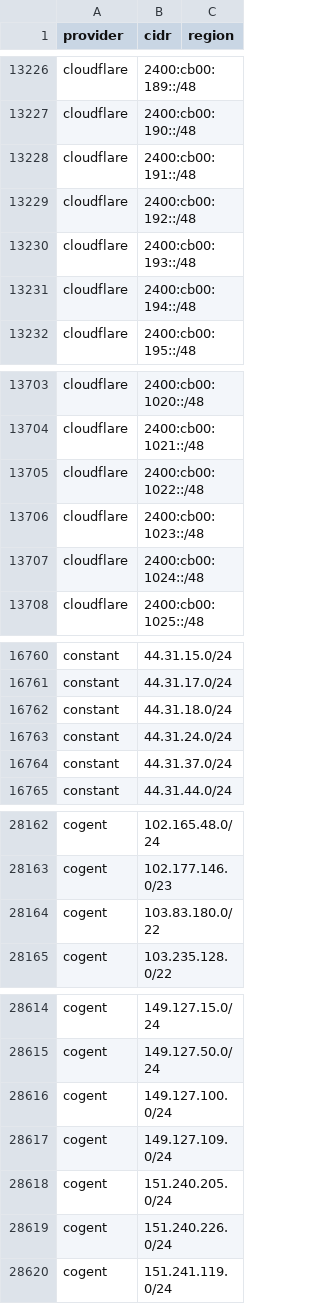
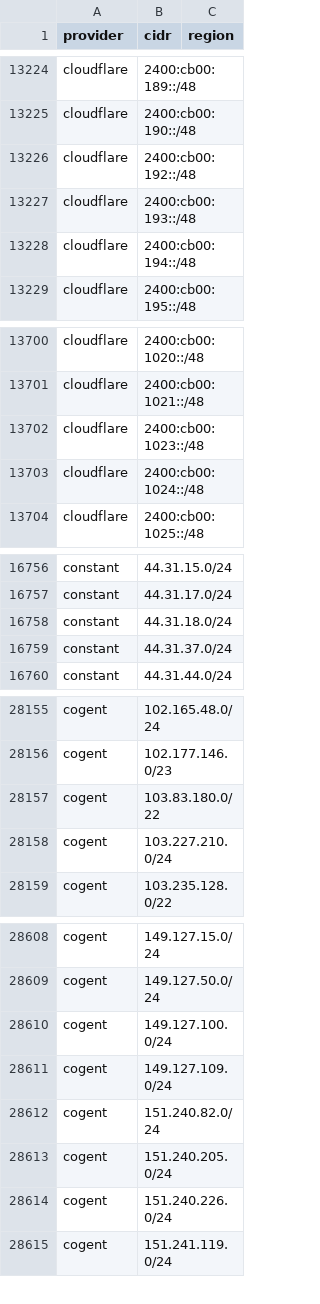
Before and after one commit to Ubsefor/cdn-ip-ranges, a CSV file: all/all.csv, drawn as a sheet; only a part is shown, gaps mark what is left out; the diff covers the shown part only.

```diff
--- a/all/all.csv
+++ b/all/all.csv
@@ -13227,3 +13225,2 @@ cloudflare,2400:cb00:189::/48,
 cloudflare,2400:cb00:190::/48,
-cloudflare,2400:cb00:191::/48,
 cloudflare,2400:cb00:192::/48,
@@ -13704,3 +13701,2 @@ cloudflare,2400:cb00:1020::/48,
 cloudflare,2400:cb00:1021::/48,
-cloudflare,2400:cb00:1022::/48,
 cloudflare,2400:cb00:1023::/48,
@@ -16762,3 +16758,2 @@ constant,44.31.17.0/24,
 constant,44.31.18.0/24,
-constant,44.31.24.0/24,
 constant,44.31.37.0/24,
@@ -28164,2 +28157,3 @@ cogent,102.177.146.0/23,
 cogent,103.83.180.0/22,
+cogent,103.227.210.0/24,
 cogent,103.235.128.0/22,
@@ -28617,2 +28611,3 @@ cogent,149.127.100.0/24,
 cogent,149.127.109.0/24,
+cogent,151.240.82.0/24,
 cogent,151.240.205.0/24,
```
Also changed, not shown: 3 added rows and 7 removed rows elsewhere in this file, 8 other files.
